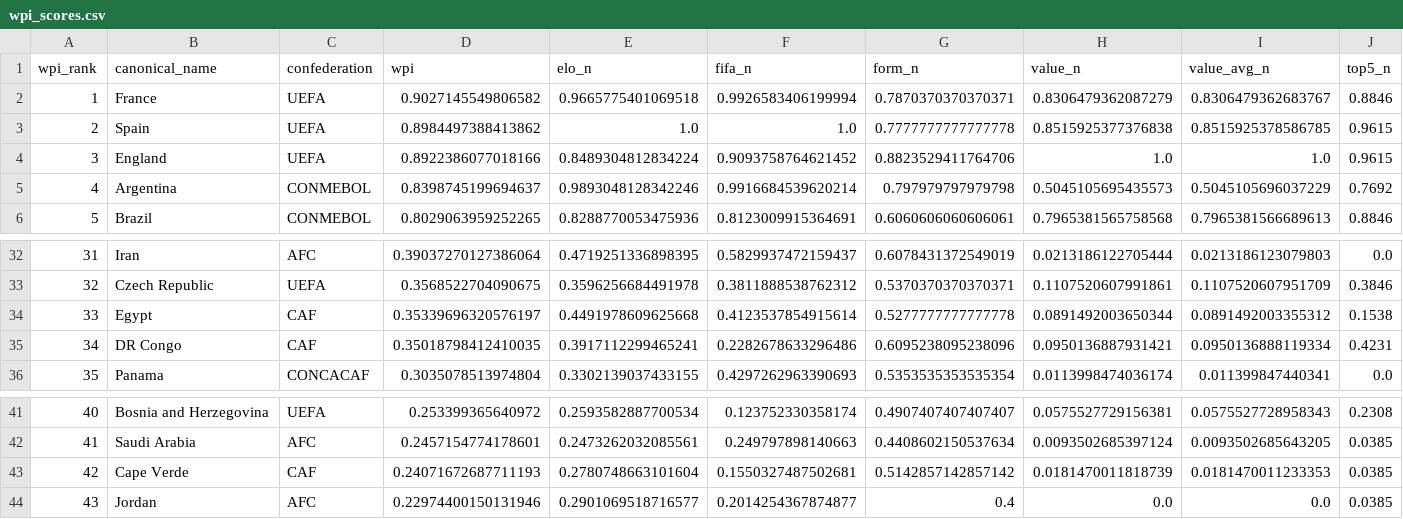
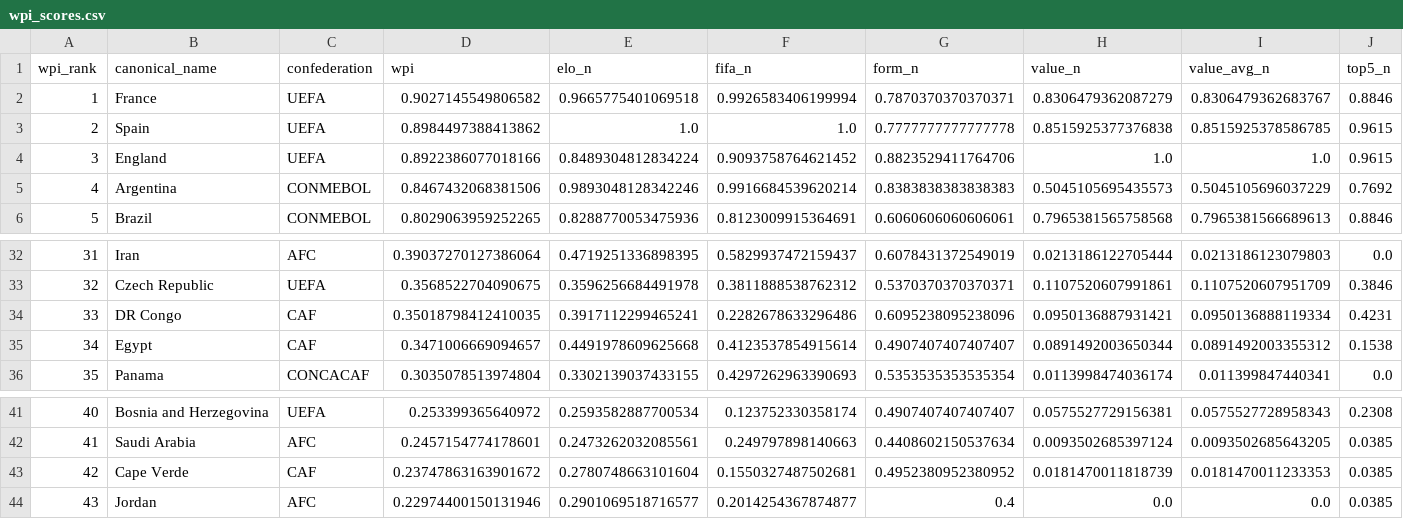
Before and after one commit to jamoji-ai/world-cup-predictor-pro, a CSV file: data/processed/wpi_scores.csv, drawn as a sheet; only a part is shown, gaps mark what is left out; removed rows and columns are numbered as before the commit, all else as after; rows hold the shown columns only; the diff names each change by its address in the sheet, - before the commit and + after, or states it on an @@ line.

```diff
--- a/data/processed/wpi_scores.csv
+++ b/data/processed/wpi_scores.csv
-D5 (wpi): 0.8398745199694637
+D5 (wpi): 0.8467432068381506
-G5 (form_n): 0.797979797979798
+G5 (form_n): 0.8383838383838383
-row 34: 33 | Egypt | CAF | 0.35339696320576197 | 0.4491978609625668 | 0.4123537854915614 | 0.5277777777777778 | 0.0891492003650344 | 0.0891492003355312 | 0.1538
-A34 (wpi_rank): 34
+A34 (wpi_rank): 33
+row 35: 34 | Egypt | CAF | 0.3471006669094657 | 0.4491978609625668 | 0.4123537854915614 | 0.4907407407407407 | 0.0891492003650344 | 0.0891492003355312 | 0.1538
-D43 (wpi): 0.24071672687711193
+D43 (wpi): 0.23747863163901672
-G43 (form_n): 0.5142857142857142
+G43 (form_n): 0.4952380952380952
```
Also changed, not shown: data/processed/teams_master.csv, data/results/history_log.csv, 2 other files.
